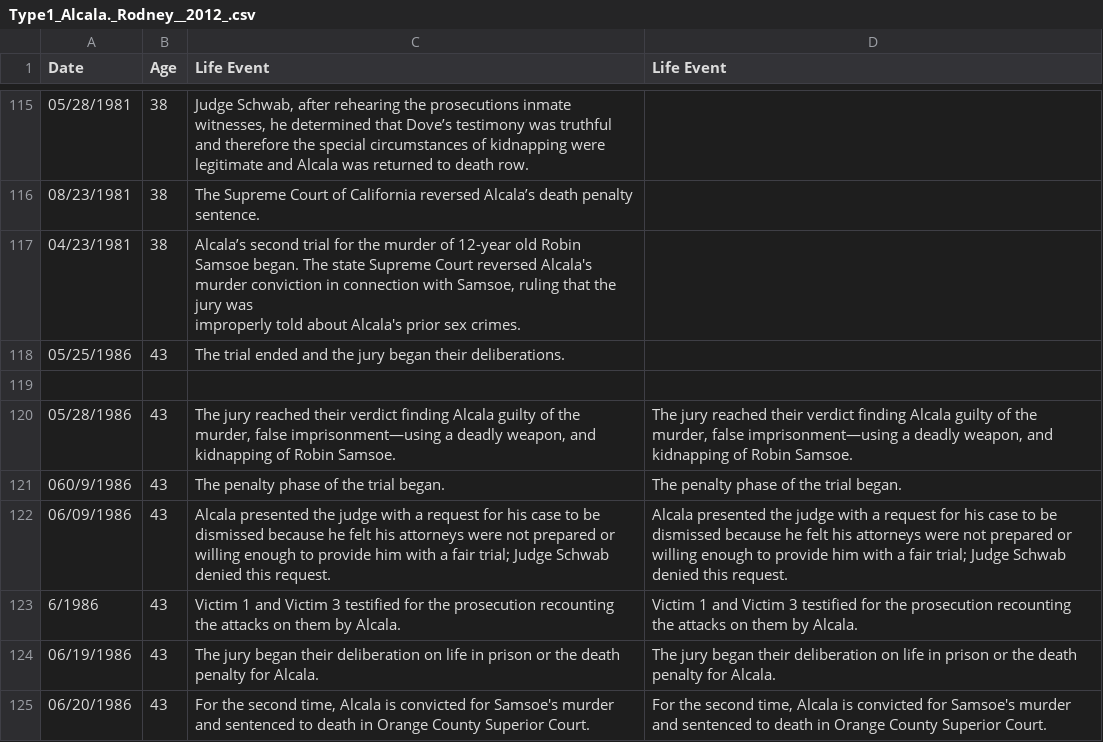
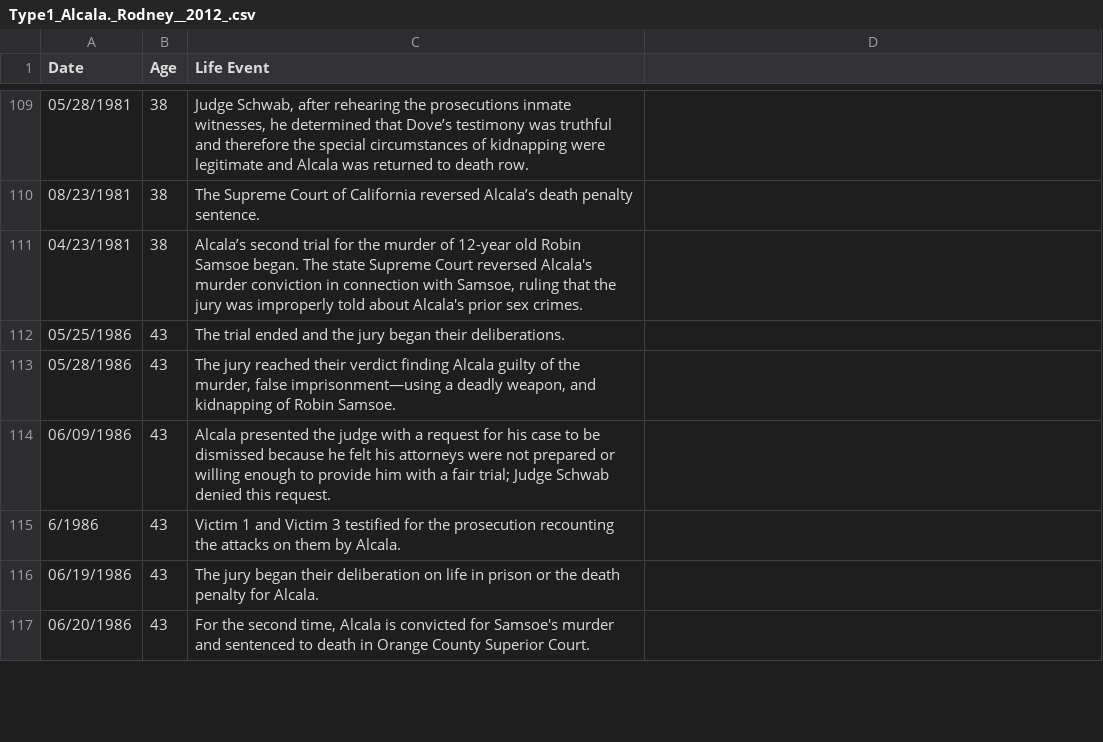
Before and after one commit to ajithksenthil/CrimeArchetypes, a CSV file: mnt/data/csv/Type1_Alcala._Rodney__2012_.csv, drawn as a sheet; only a part is shown, gaps mark what is left out; removed rows and columns are numbered as before the commit, all else as after; the diff covers the shown part only; the diff names each change by its address in the sheet, - before the commit and + after, or states it on an @@ line.

Commit message:
Cleaned_Type1_Alcala._Rodney__2012_.csv
Deleted duplicates, fixed quotes, fixed a small typo

```diff
--- a/mnt/data/csv/Type1_Alcala._Rodney__2012_.csv
+++ b/mnt/data/csv/Type1_Alcala._Rodney__2012_.csv
-D1: Life Event
+D1: (empty)
-C111 (Life Event): …sex crimes.
+C111 (Life Event): …sex crimes.
-row 119: (empty)
-D113: The jury reached their verdict finding Alcala guilty of the murder, false imprisonment—using a deadly weapon, and kidnapping of Robin Samsoe.
+D113: (empty)
-row 121: 060/9/1986 | 43 | The penalty phase of the trial began. | The penalty phase of the trial began.
-D114: Alcala presented the judge with a request for his case to be dismissed because he felt his attorneys were not prepared or willing enough to provide him with a fair trial; Judge Schwab denied this request.
+D114: (empty)
-D115: Victim 1 and Victim 3 testified for the prosecution recounting the attacks on them by Alcala.
+D115: (empty)
-D116: The jury began their deliberation on life in prison or the death penalty for Alcala.
+D116: (empty)
-D117: For the second time, Alcala is convicted for Samsoe's murder and sentenced to death in Orange County Superior Court.
+D117: (empty)
```
Also changed, not shown: 6 removed rows and 30 edited cells elsewhere in this file.
